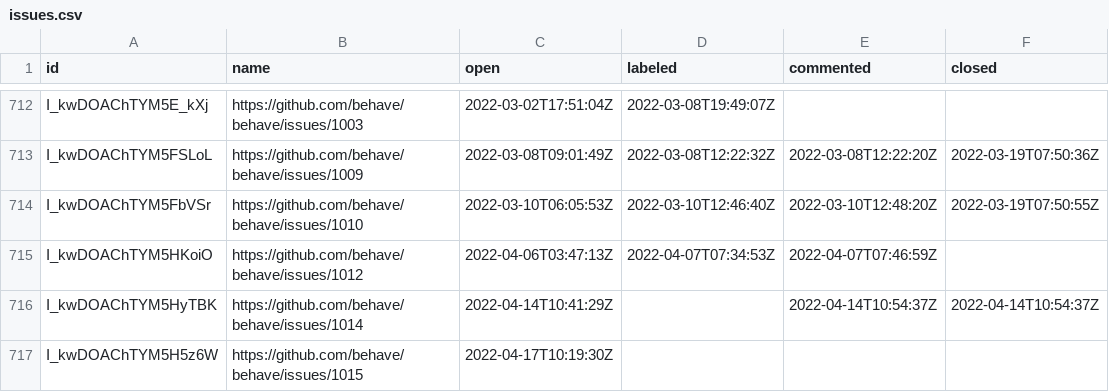
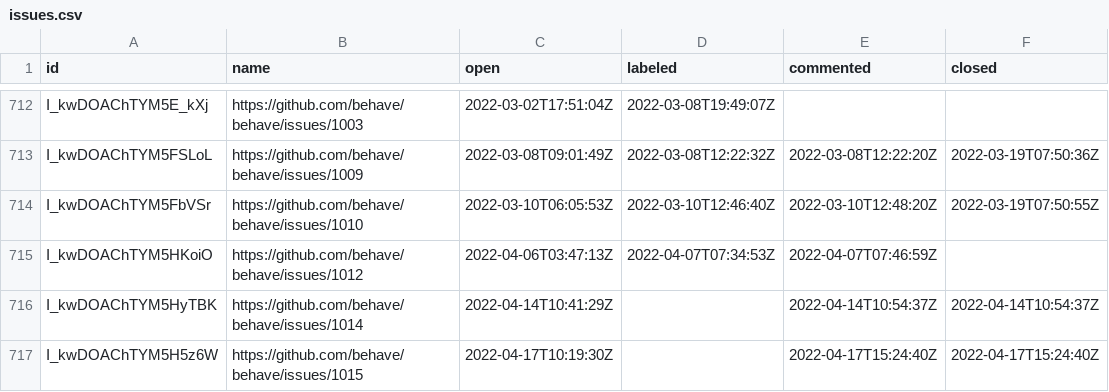
Before and after one commit to oselvar/oselvar-github-metrics, a CSV file: data/behave/behave/issues.csv, drawn as a sheet; only a part is shown, gaps mark what is left out.

```diff
--- a/data/behave/behave/issues.csv
+++ b/data/behave/behave/issues.csv
@@ -716,2 +716,2 @@ I_kwDOAChTYM5HKoiO,https://github.com/behave/behave/issues/1012,2022-04-06T03:47
 I_kwDOAChTYM5HyTBK,https://github.com/behave/behave/issues/1014,2022-04-14T10:41:29Z,,2022-04-14T10:54:37Z,2022-04-14T10:54:37Z
-I_kwDOAChTYM5H5z6W,https://github.com/behave/behave/issues/1015,2022-04-17T10:19:30Z,,,
+I_kwDOAChTYM5H5z6W,https://github.com/behave/behave/issues/1015,2022-04-17T10:19:30Z,,2022-04-17T15:24:40Z,2022-04-17T15:24:40Z
```
Also changed, not shown: 1 other file.
